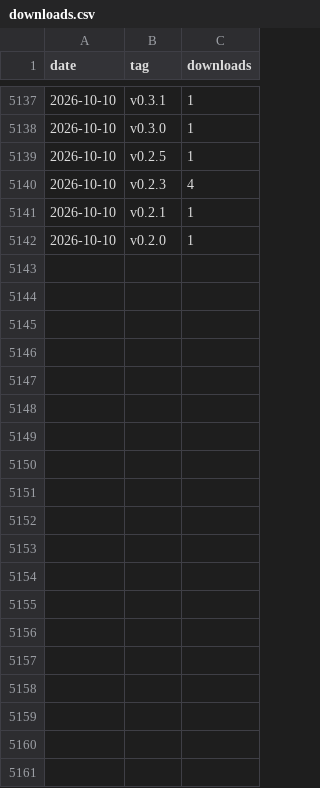
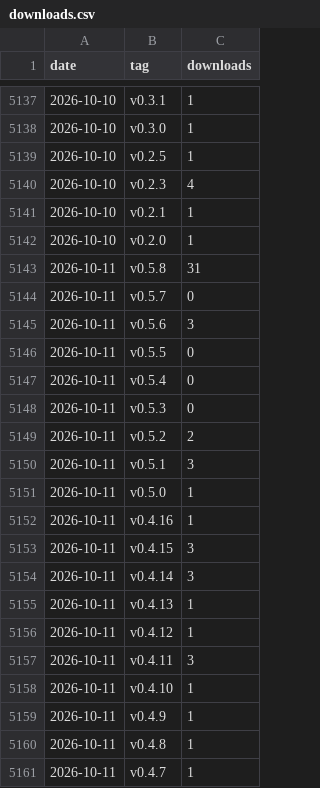
Before and after one commit to kunsumer/yeogi-md-editor, a CSV file: docs/stats/downloads.csv, drawn as a sheet; only a part is shown, gaps mark what is left out; the diff covers the shown part only.

```diff
--- a/docs/stats/downloads.csv
+++ b/docs/stats/downloads.csv
@@ -5142 +5142,20 @@ date,tag,downloads
 2026-10-10,v0.2.0,1
+2026-10-11,v0.5.8,31
+2026-10-11,v0.5.7,0
+2026-10-11,v0.5.6,3
+2026-10-11,v0.5.5,0
+2026-10-11,v0.5.4,0
+2026-10-11,v0.5.3,0
+2026-10-11,v0.5.2,2
+2026-10-11,v0.5.1,3
+2026-10-11,v0.5.0,1
+2026-10-11,v0.4.16,1
+2026-10-11,v0.4.15,3
+2026-10-11,v0.4.14,3
+2026-10-11,v0.4.13,1
+2026-10-11,v0.4.12,1
+2026-10-11,v0.4.11,3
+2026-10-11,v0.4.10,1
+2026-10-11,v0.4.9,1
+2026-10-11,v0.4.8,1
+2026-10-11,v0.4.7,1
```
Also changed, not shown: 17 added rows elsewhere in this file.
